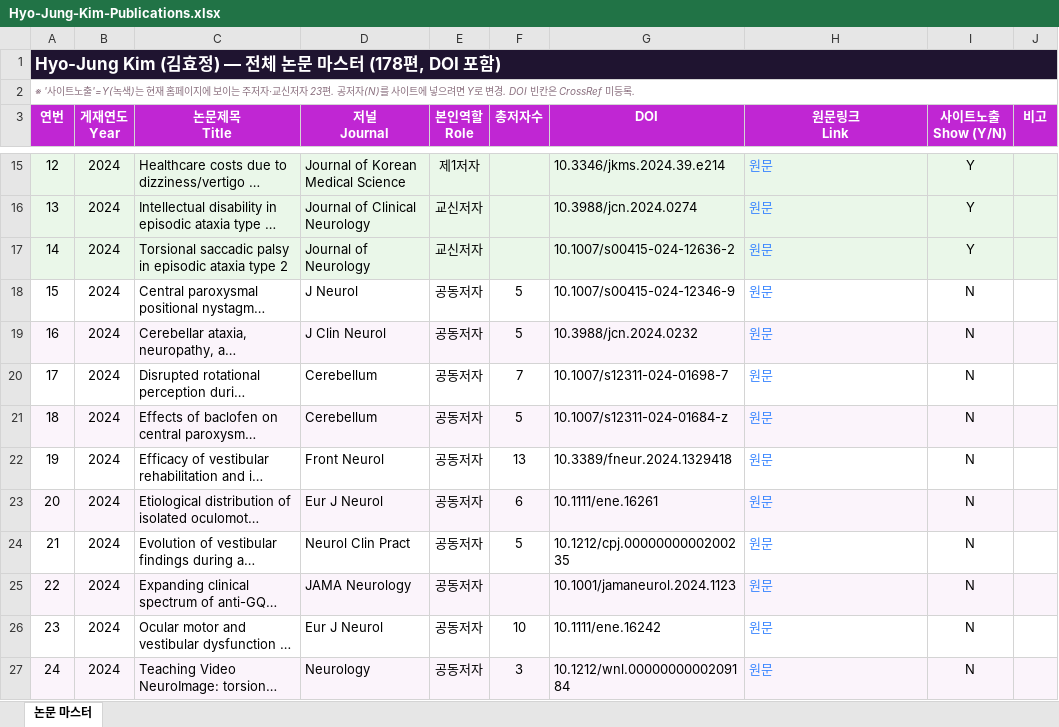
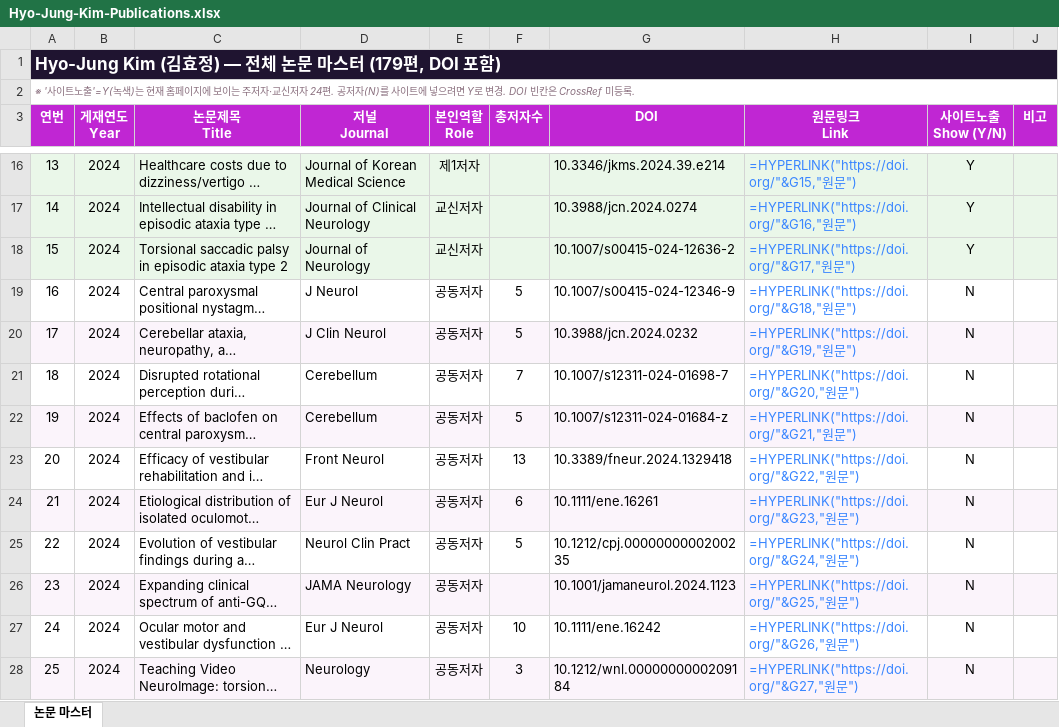
Before and after one commit to hyojungkim-kor/hyojungkim-kor.github.io, an Excel workbook: Hyo-Jung-Kim-Publications.xlsx, sheet 논문 마스터, drawn as a sheet; only a part is shown, gaps mark what is left out; long unchanged cells end in …; values as stored, in another font and other column widths than the file's, no borders; formulas without a stored value are shown as written; charts and pictures not drawn; addresses are those after the commit; the diff covers the shown part only; the diff names each change by its address in the sheet, - before the commit and + after, or states it on an @@ line.

```diff
--- a/Hyo-Jung-Kim-Publications.xlsx (sheet 논문 마스터)
+++ b/Hyo-Jung-Kim-Publications.xlsx (sheet 논문 마스터)
@@ column A (연번) renumbered from row 1 down @@
-B1:J1 fill: #1F1430
+B1:J1 fill: none
-H16 (원문링크 Link): 원문
+H16 (원문링크 Link): =HYPERLINK("https://doi.org/"&G15,"원문")
-H17 (원문링크 Link): 원문
+H17 (원문링크 Link): =HYPERLINK("https://doi.org/"&G16,"원문")
-H18 (원문링크 Link): 원문
+H18 (원문링크 Link): =HYPERLINK("https://doi.org/"&G17,"원문")
-H19 (원문링크 Link): 원문
+H19 (원문링크 Link): =HYPERLINK("https://doi.org/"&G18,"원문")
-H20 (원문링크 Link): 원문
+H20 (원문링크 Link): =HYPERLINK("https://doi.org/"&G19,"원문")
-H21 (원문링크 Link): 원문
+H21 (원문링크 Link): =HYPERLINK("https://doi.org/"&G20,"원문")
-H22 (원문링크 Link): 원문
+H22 (원문링크 Link): =HYPERLINK("https://doi.org/"&G21,"원문")
-H23 (원문링크 Link): 원문
+H23 (원문링크 Link): =HYPERLINK("https://doi.org/"&G22,"원문")
-H24 (원문링크 Link): 원문
+H24 (원문링크 Link): =HYPERLINK("https://doi.org/"&G23,"원문")
-H25 (원문링크 Link): 원문
+H25 (원문링크 Link): =HYPERLINK("https://doi.org/"&G24,"원문")
-H26 (원문링크 Link): 원문
+H26 (원문링크 Link): =HYPERLINK("https://doi.org/"&G25,"원문")
-H27 (원문링크 Link): 원문
+H27 (원문링크 Link): =HYPERLINK("https://doi.org/"&G26,"원문")
-H28 (원문링크 Link): 원문
+H28 (원문링크 Link): =HYPERLINK("https://doi.org/"&G27,"원문")
```
Also changed, not shown: 1 added row and 162 edited cells elsewhere in this sheet, charts or pictures, 1 other file.
